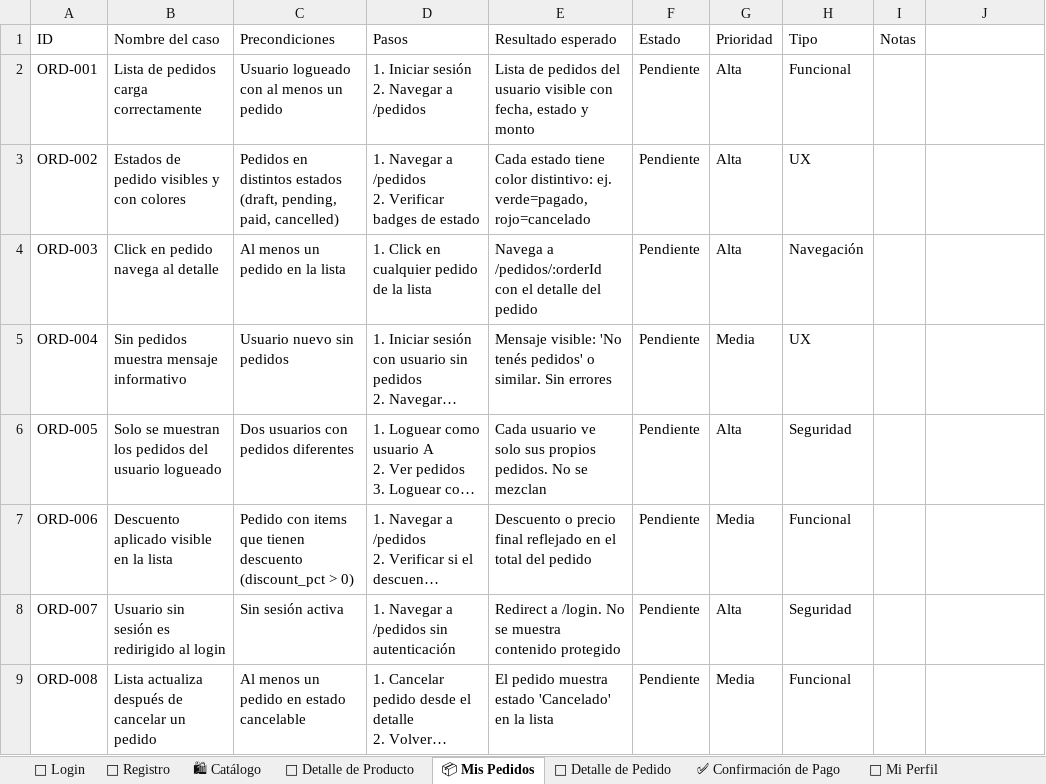
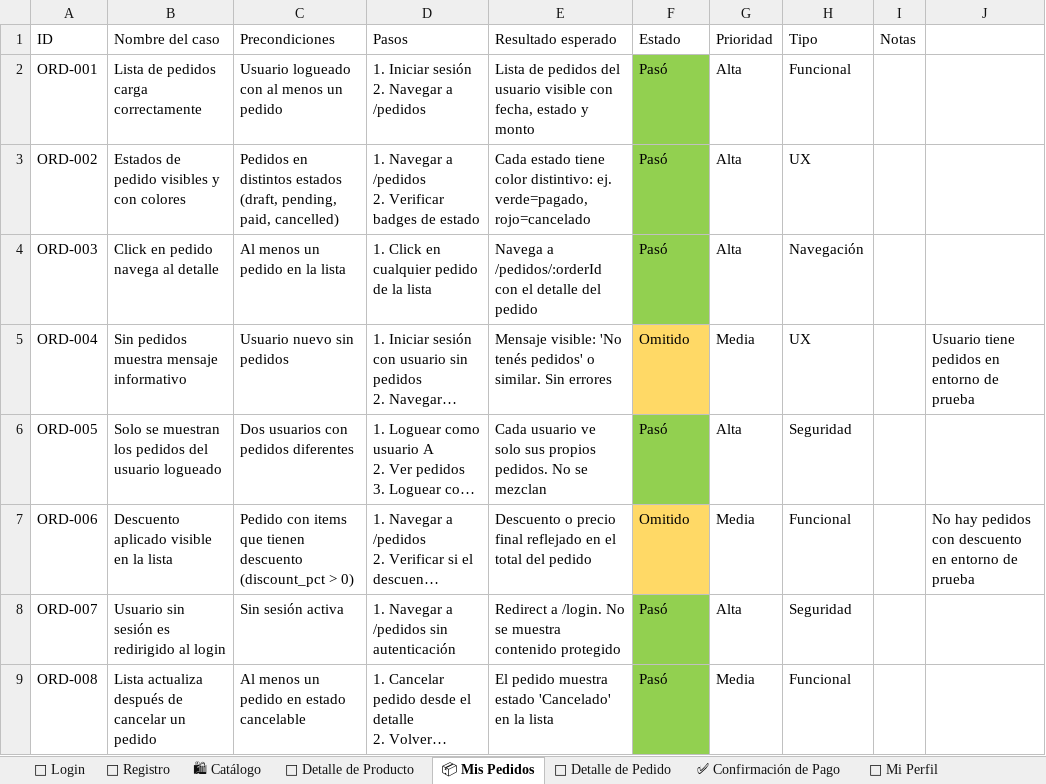
Before and after one commit to OliveraMarcelo/tienda-jedami, an Excel workbook: jedami_testing_v1.xlsx, sheet 📦 Mis Pedidos, drawn as a sheet; long unchanged cells end in …; values as stored, in another font and other column widths than the file's, no borders; the diff names each change by its address in the sheet, - before the commit and + after, or states it on an @@ line.

Commit message:
test(e2e): suite completa de tests e2e — todas las vistas web cubiertas
- Agrega specs: mis-pedidos, pedido-detalle, confirmacion-pago, perfil, retail.setup
- Amplía admin-productos con APROD-006/012/013/014/015
- Amplía admin-config con CFG-004/006/007/008/013/015
- Amplía admin-despacho con DESP-002/005/006 (skip)
- Corrige login.spec.ts y registro.spec.ts con storageState vacío para evitar redirect
- Renumera tests de login para alinear con Excel (L-003 retail, L-004-L-015)
- Actualiza jedami_testing_v1.xlsx: 127 Pasó, 53 Omitido, 0 Pendiente (180 total)

```diff
--- a/jedami_testing_v1.xlsx (sheet 📦 Mis Pedidos)
+++ b/jedami_testing_v1.xlsx (sheet 📦 Mis Pedidos)
-F2:F4 (Estado): Pendiente
+F2:F4 (Estado): Pasó
-F2:F4 fill: none
+F2:F4 fill: #92D050
-F5 (Estado): Pendiente
+F5 (Estado): Omitido
-F5 fill: none
+F5 fill: #FFD966
-J5: (empty)
+J5: Usuario tiene pedidos en entorno de prueba
-F6 (Estado): Pendiente
+F6 (Estado): Pasó
-F6 fill: none
+F6 fill: #92D050
-F7 (Estado): Pendiente
+F7 (Estado): Omitido
-F7 fill: none
+F7 fill: #FFD966
-J7: (empty)
+J7: No hay pedidos con descuento en entorno de prueba
-F8:F9 (Estado): Pendiente
+F8:F9 (Estado): Pasó
-F8:F9 fill: none
+F8:F9 fill: #92D050
```
Also changed, not shown: sheet 🧾 Detalle de Pedido, sheet 👟 Detalle de Producto, sheet 🛒 Admin – Productos, sheet ⚙ Admin – Configuración, sheet 👥 Admin – Usuarios, sheet ✅ Confirmación de Pago, 5 more sheets, 12 other files.
